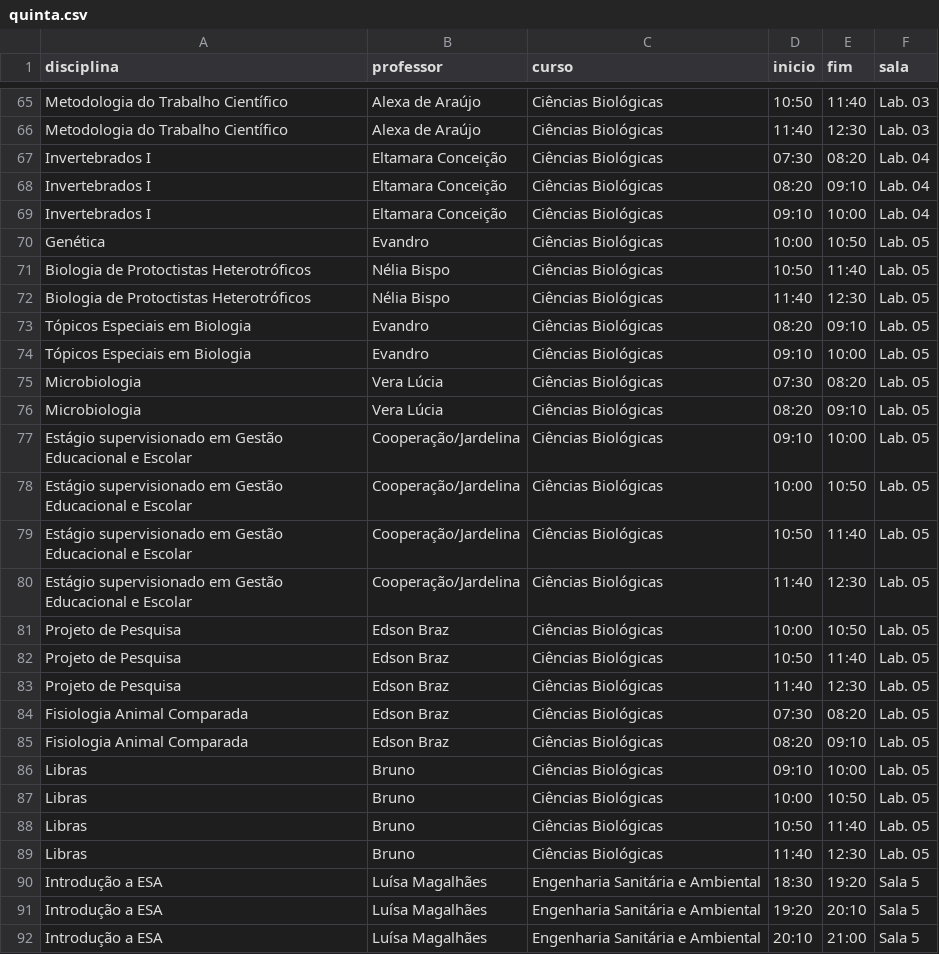
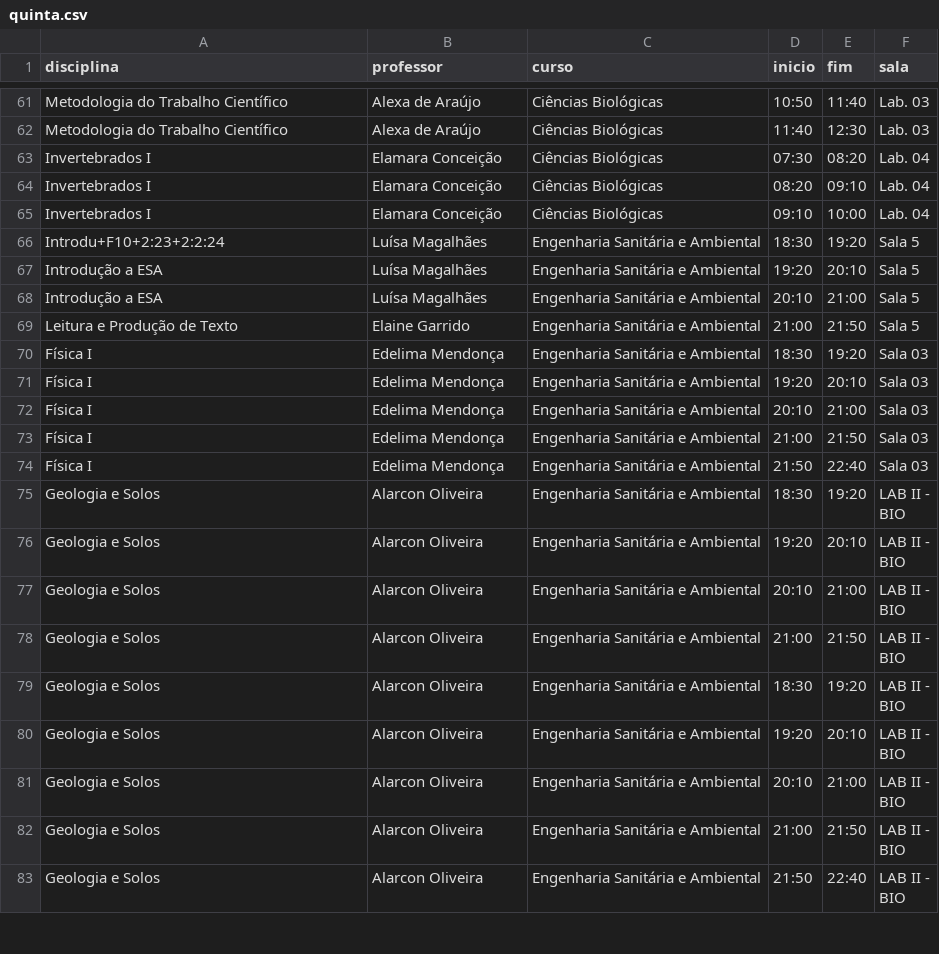
Before and after one commit to Lawtrel/kiosk, a CSV file: assets/doc/horarios/quinta.csv, drawn as a sheet; only a part is shown, gaps mark what is left out; the shorter side is filled out with more unchanged rows; the diff covers the shown part only.

```diff
--- a/assets/doc/horarios/quinta.csv
+++ b/assets/doc/horarios/quinta.csv
@@ -66,26 +62,6 @@ Metodologia do Trabalho Científico;Alexa de Araújo;Ciências Biológicas;10:50
 Metodologia do Trabalho Científico;Alexa de Araújo;Ciências Biológicas;11:40;12:30;Lab. 03
-Invertebrados I;Eltamara Conceição;Ciências Biológicas;07:30;08:20;Lab. 04
-Invertebrados I;Eltamara Conceição;Ciências Biológicas;08:20;09:10;Lab. 04
-Invertebrados I;Eltamara Conceição;Ciências Biológicas;09:10;10:00;Lab. 04
-Genética;Evandro;Ciências Biológicas;10:00;10:50;Lab. 05
-Biologia de Protoctistas Heterotróficos;Nélia Bispo;Ciências Biológicas;10:50;11:40;Lab. 05
-Biologia de Protoctistas Heterotróficos;Nélia Bispo;Ciências Biológicas;11:40;12:30;Lab. 05
-Tópicos Especiais em Biologia;Evandro;Ciências Biológicas;08:20;09:10;Lab. 05
-Tópicos Especiais em Biologia;Evandro;Ciências Biológicas;09:10;10:00;Lab. 05
-Microbiologia;Vera Lúcia;Ciências Biológicas;07:30;08:20;Lab. 05
-Microbiologia;Vera Lúcia;Ciências Biológicas;08:20;09:10;Lab. 05
-Estágio supervisionado em Gestão Educacional e Escolar ;Cooperação/Jardelina;Ciências Biológicas;09:10;10:00;Lab. 05
-Estágio supervisionado em Gestão Educacional e Escolar ;Cooperação/Jardelina;Ciências Biológicas;10:00;10:50;Lab. 05
-Estágio supervisionado em Gestão Educacional e Escolar ;Cooperação/Jardelina;Ciências Biológicas;10:50;11:40;Lab. 05
-Estágio supervisionado em Gestão Educacional e Escolar ;Cooperação/Jardelina;Ciências Biológicas;11:40;12:30;Lab. 05
-Projeto de Pesquisa;Edson Braz;Ciências Biológicas;10:00;10:50;Lab. 05
-Projeto de Pesquisa;Edson Braz;Ciências Biológicas;10:50;11:40;Lab. 05
-Projeto de Pesquisa;Edson Braz;Ciências Biológicas;11:40;12:30;Lab. 05
-Fisiologia Animal Comparada;Edson Braz;Ciências Biológicas;07:30;08:20;Lab. 05
-Fisiologia Animal Comparada;Edson Braz;Ciências Biológicas;08:20;09:10;Lab. 05
-Libras;Bruno;Ciências Biológicas;09:10;10:00;Lab. 05
-Libras;Bruno;Ciências Biológicas;10:00;10:50;Lab. 05
-Libras;Bruno;Ciências Biológicas;10:50;11:40;Lab. 05
-Libras;Bruno;Ciências Biológicas;11:40;12:30;Lab. 05
-Introdução a ESA;Luísa Magalhães;Engenharia Sanitária e Ambiental;18:30;19:20;Sala 5
+Invertebrados I;Elamara Conceição;Ciências Biológicas;07:30;08:20;Lab. 04
+Invertebrados I;Elamara Conceição;Ciências Biológicas;08:20;09:10;Lab. 04
+Invertebrados I;Elamara Conceição;Ciências Biológicas;09:10;10:00;Lab. 04
+Introdu+F10+2:23+2:2:24;Luísa Magalhães;Engenharia Sanitária e Ambiental;18:30;19:20;Sala 5
 Introdução a ESA;Luísa Magalhães;Engenharia Sanitária e Ambiental;19:20;20:10;Sala 5
```
Also changed, not shown: 4 removed rows elsewhere in this file, assets/doc/horarios/quarta.csv, assets/doc/horarios/sabado.csv, 3 other files.
